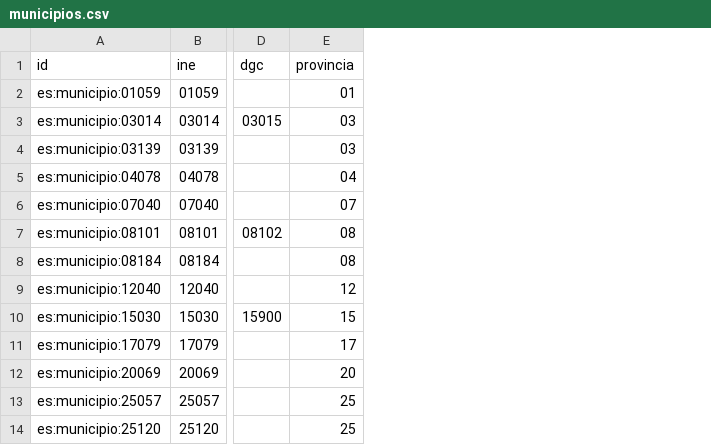
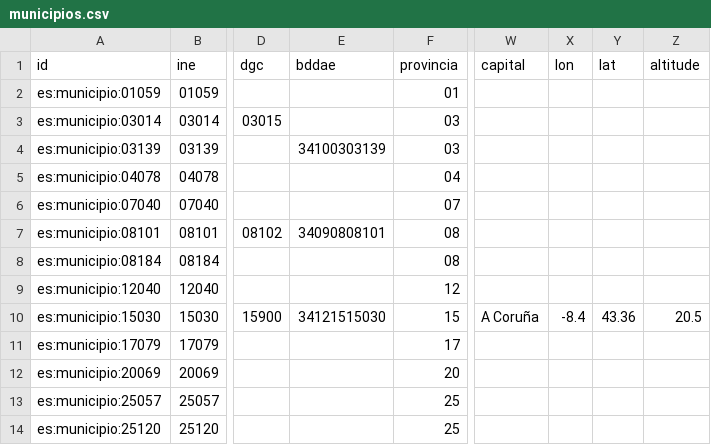
Before and after one commit to alertapublica/territorios-es, a CSV file: pruebas/datos/municipios.csv, drawn as a sheet; only a part is shown, gaps mark what is left out; the diff names each change by its address in the sheet, - before the commit and + after, or states it on an @@ line.

Commit message:
IGN: capital de cada municipio, código BDDAE y fichero de límites simplificados

```diff
--- a/pruebas/datos/municipios.csv
+++ b/pruebas/datos/municipios.csv
+column E (bddae), rows 4-10: 34100303139 |  |  | 34090808101 |  |  | 34121515030
+column W (capital), row 10: A Coruña
+column X (lon), row 10: -8.4
+column Y (lat), row 10: 43.36
+column Z (altitude), row 10: 20.5
```
Also changed, not shown: pruebas/datos/codigos.csv, 16 other files.
